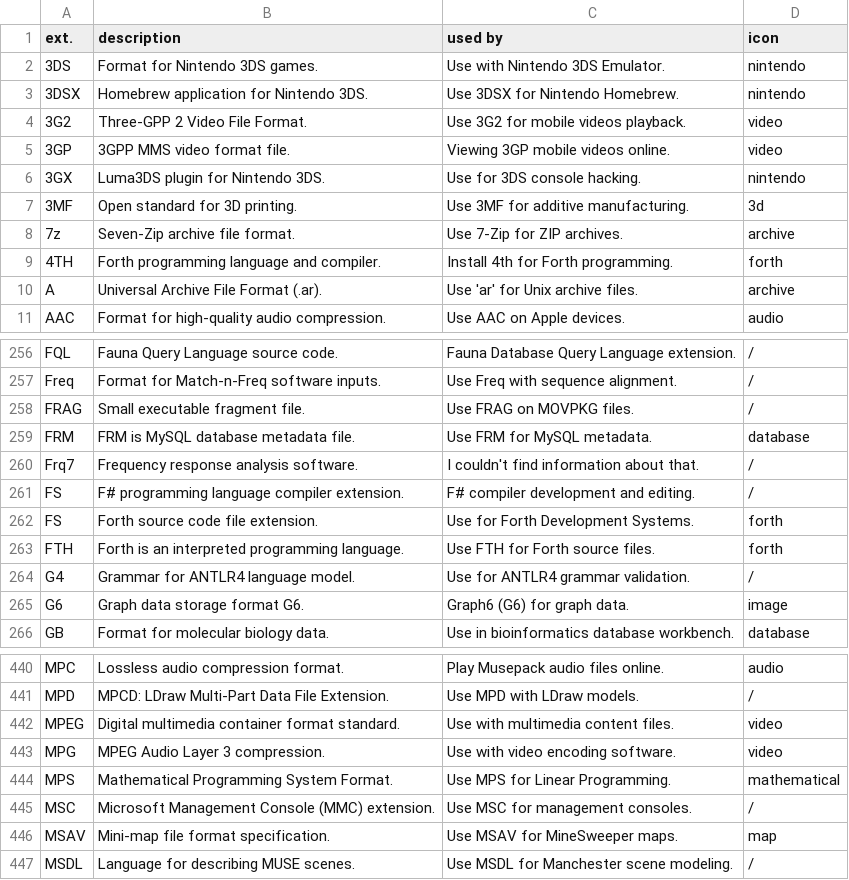
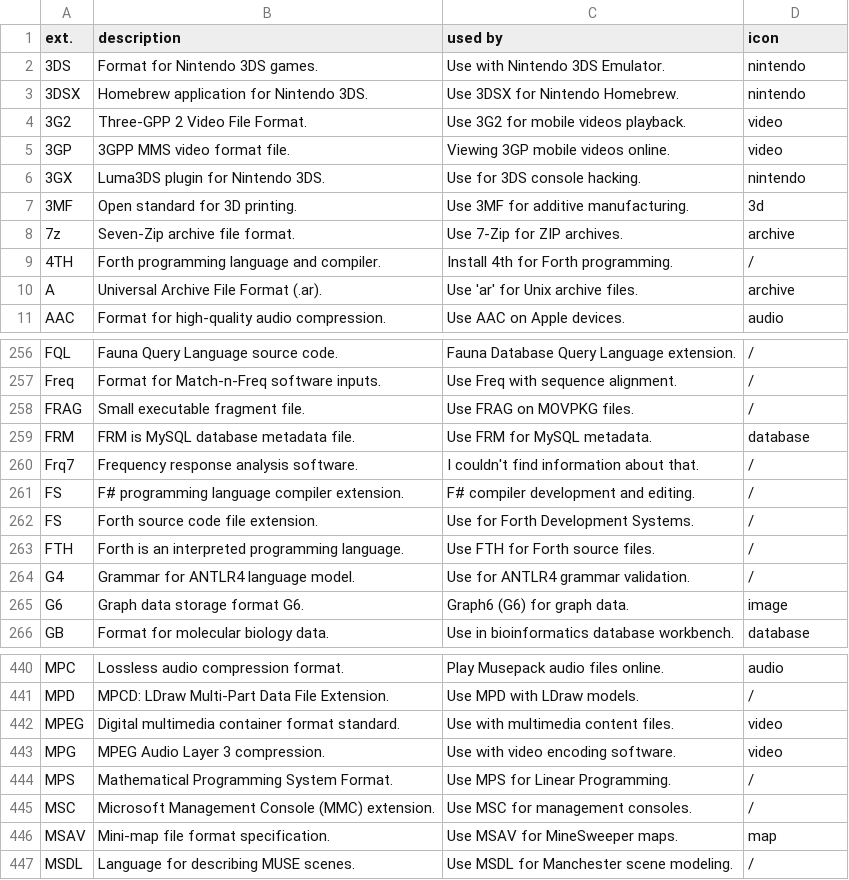
Before and after one commit to Zeyu-Xie/Hydrangea-GitHub-Enhancer, a CSV file: python developer tools/icon/icon_sheet.csv (was python developer tools/icon/list.csv), drawn as a sheet; only a part is shown, gaps mark what is left out.

Commit message:
Generated new icons.json

```diff
--- a/python developer tools/icon/list.csv
+++ b/python developer tools/icon/icon_sheet.csv
@@ -8,3 +8,3 @@ ext.,description,used by,icon
 7z, Seven-Zip archive file format., Use 7-Zip for ZIP archives.,archive
-4TH, Forth programming language and compiler., Install 4th for Forth programming.,forth
+4TH, Forth programming language and compiler., Install 4th for Forth programming.,/
 A, Universal Archive File Format (.ar)., Use 'ar' for Unix archive files.,archive
@@ -261,4 +261,4 @@ Frq7, Frequency response analysis software., I couldn't find information about t
 FS, F# programming language compiler extension., F# compiler development and editing.,/
-FS, Forth source code file extension., Use for Forth Development Systems.,forth
-FTH, Forth is an interpreted programming language., Use FTH for Forth source files.,forth
+FS, Forth source code file extension., Use for Forth Development Systems.,/
+FTH, Forth is an interpreted programming language., Use FTH for Forth source files.,/
 G4, Grammar for ANTLR4 language model., Use for ANTLR4 grammar validation.,/
@@ -443,3 +443,3 @@ MPEG, Digital multimedia container format standard., Use with multimedia content
 MPG, MPEG Audio Layer 3 compression., Use with video encoding software.,video
-MPS, Mathematical Programming System Format., Use MPS for Linear Programming.,mathematical
+MPS, Mathematical Programming System Format., Use MPS for Linear Programming.,/
 MSC, Microsoft Management Console (MMC) extension., Use MSC for management consoles.,/
```
Also changed, not shown: 4 other files.
